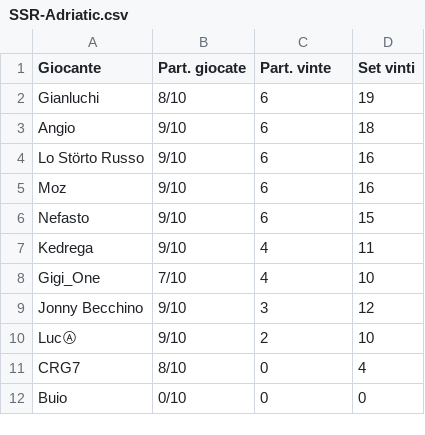
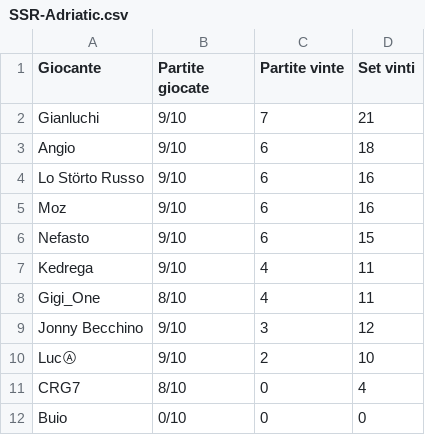
Before and after one commit to LaGiostraIndividuale/lagiostraindividuale.github.io, a CSV file: _data/SSR-Adriatic.csv, drawn as a sheet.

```diff
--- a/_data/SSR-Adriatic.csv
+++ b/_data/SSR-Adriatic.csv
@@ -1,3 +1,3 @@
-Giocante,Part. giocate,Part. vinte,Set vinti
-Gianluchi,8/10,6,19
+Giocante,Partite giocate,Partite vinte,Set vinti
+Gianluchi,9/10,7,21
 Angio,9/10,6,18
@@ -7,3 +7,3 @@ Nefasto,9/10,6,15
 Kedrega,9/10,4,11
-Gigi_One,7/10,4,10
+Gigi_One,8/10,4,11
 Jonny Becchino,9/10,3,12
```
Also changed, not shown: 2 other files.
